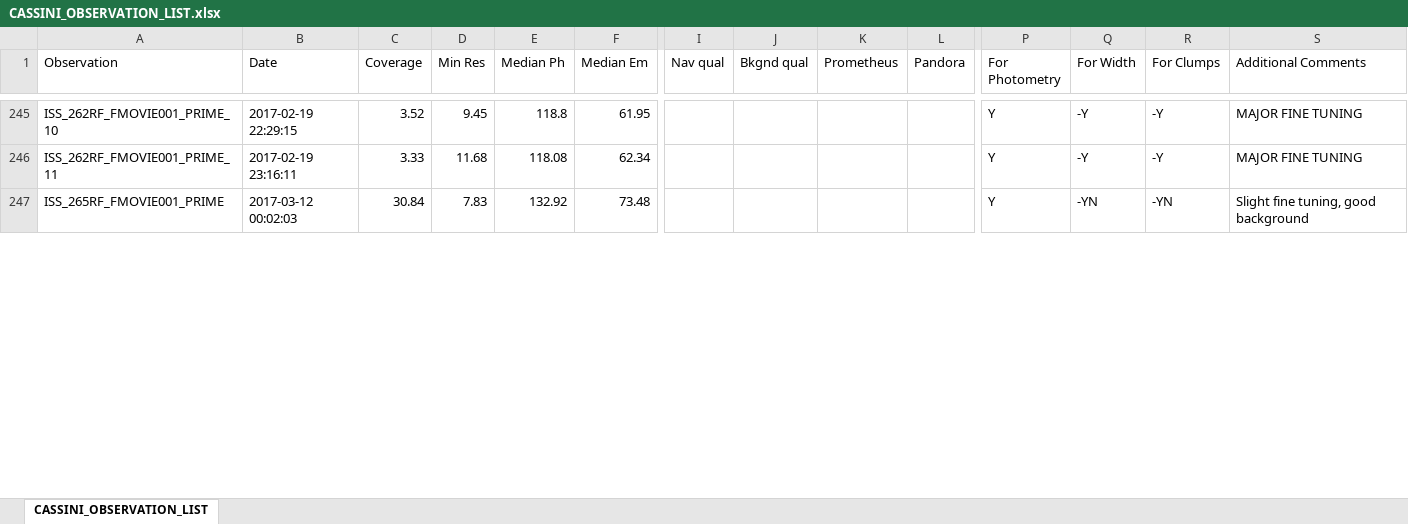
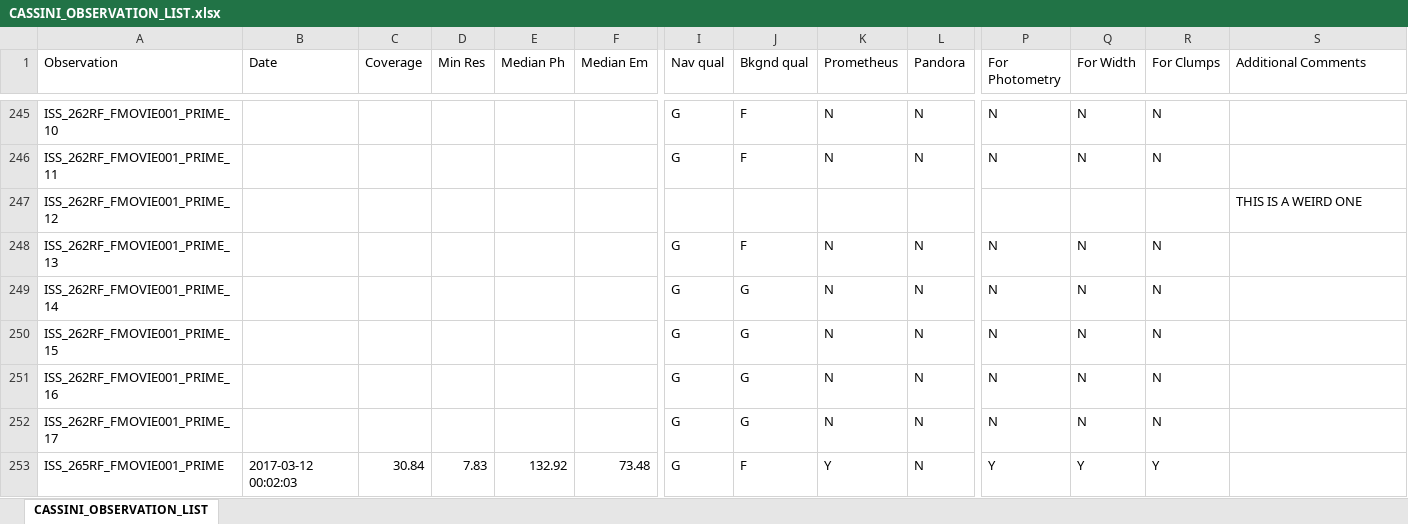
Before and after one commit to rfrenchseti/f-ring, an Excel workbook: observation_lists/CASSINI_OBSERVATION_LIST.xlsx, sheet CASSINI_OBSERVATION_LIST, drawn as a sheet; only a part is shown, gaps mark what is left out; values as stored, in another font and other column widths than the file's, no cell formats; addresses are those after the commit; rows hold the shown columns only; the diff covers the shown part only; the diff names each change by its address in the sheet, - before the commit and + after, or states it on an @@ line.

Commit message:
Update mosaic lists

```diff
--- a/observation_lists/CASSINI_OBSERVATION_LIST.xlsx (sheet CASSINI_OBSERVATION_LIST)
+++ b/observation_lists/CASSINI_OBSERVATION_LIST.xlsx (sheet CASSINI_OBSERVATION_LIST)
-B245 (Date): 2017-02-19 22:29:15
+B245 (Date): (empty)
-C245 (Coverage): 3.52
+C245 (Coverage): (empty)
-D245 (Min Res): 9.45
+D245 (Min Res): (empty)
-E245 (Median Ph): 118.8
+E245 (Median Ph): (empty)
-F245 (Median Em): 61.95
+F245 (Median Em): (empty)
-I245:I246 (Nav qual): (empty)
+I245:I246 (Nav qual): G
-J245:J246 (Bkgnd qual): (empty)
+J245:J246 (Bkgnd qual): F
-K245:K246 (Prometheus): (empty)
+K245:K246 (Prometheus): N
-L245:L246 (Pandora): (empty)
+L245:L246 (Pandora): N
-P245:P246 (For Photometry): Y
+P245:P246 (For Photometry): N
-Q245:Q246 (For Width): -Y
+Q245:Q246 (For Width): N
-R245:R246 (For Clumps): -Y
+R245:R246 (For Clumps): N
-S245:S246 (Additional Comments): MAJOR FINE TUNING
+S245:S246 (Additional Comments): (empty)
-B246 (Date): 2017-02-19 23:16:11
+B246 (Date): (empty)
-C246 (Coverage): 3.33
+C246 (Coverage): (empty)
-D246 (Min Res): 11.68
+D246 (Min Res): (empty)
-E246 (Median Ph): 118.08
+E246 (Median Ph): (empty)
-F246 (Median Em): 62.34
+F246 (Median Em): (empty)
+row 247: ISS_262RF_FMOVIE001_PRIME_12 |  |  |  |  |  |  |  |  |  |  |  |  | THIS IS A WEIRD ONE
+row 248: ISS_262RF_FMOVIE001_PRIME_13 |  |  |  |  |  | G | F | N | N | N | N | N
+row 249: ISS_262RF_FMOVIE001_PRIME_14 |  |  |  |  |  | G | G | N | N | N | N | N
+row 250: ISS_262RF_FMOVIE001_PRIME_15 |  |  |  |  |  | G | G | N | N | N | N | N
+row 251: ISS_262RF_FMOVIE001_PRIME_16 |  |  |  |  |  | G | G | N | N | N | N | N
+row 252: ISS_262RF_FMOVIE001_PRIME_17 |  |  |  |  |  | G | G | N | N | N | N | N
-I253 (Nav qual): (empty)
+I253 (Nav qual): G
-J253 (Bkgnd qual): (empty)
+J253 (Bkgnd qual): F
-K253 (Prometheus): (empty)
+K253 (Prometheus): Y
-L253 (Pandora): (empty)
+L253 (Pandora): N
-Q253 (For Width): -YN
+Q253 (For Width): Y
-R253 (For Clumps): -YN
+R253 (For Clumps): Y
-S253 (Additional Comments): Slight fine tuning, good background
+S253 (Additional Comments): (empty)
```
Also changed, not shown: 19 added rows, 12 removed rows and 193 edited cells elsewhere in this sheet, cell formats, 35 other files.
